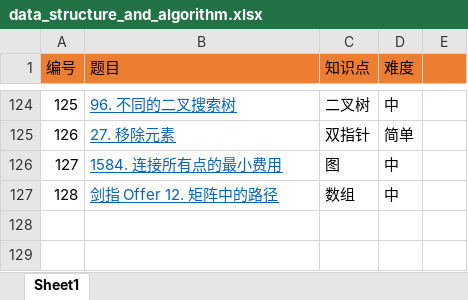
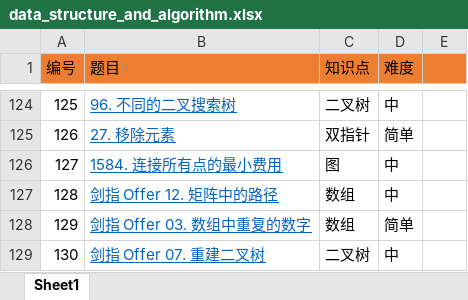
Before and after one commit to luojun96/go-opt, an Excel workbook: algorithms/data_structure_and_algorithm.xlsx, sheet Sheet1, drawn as a sheet; only a part is shown, gaps mark what is left out; values as stored, in another font and other column widths than the file's, no borders; the diff names each change by its address in the sheet, - before the commit and + after, or states it on an @@ line.

Commit message:
add more problems of algorithm

```diff
--- a/algorithms/data_structure_and_algorithm.xlsx (sheet Sheet1)
+++ b/algorithms/data_structure_and_algorithm.xlsx (sheet Sheet1)
+row 128: 129 | 剑指 Offer 03. 数组中重复的数字 | 数组 | 简单
+row 129: 130 | 剑指 Offer 07. 重建二叉树 | 二叉树 | 中
```
Also changed, not shown: 6 other files.
